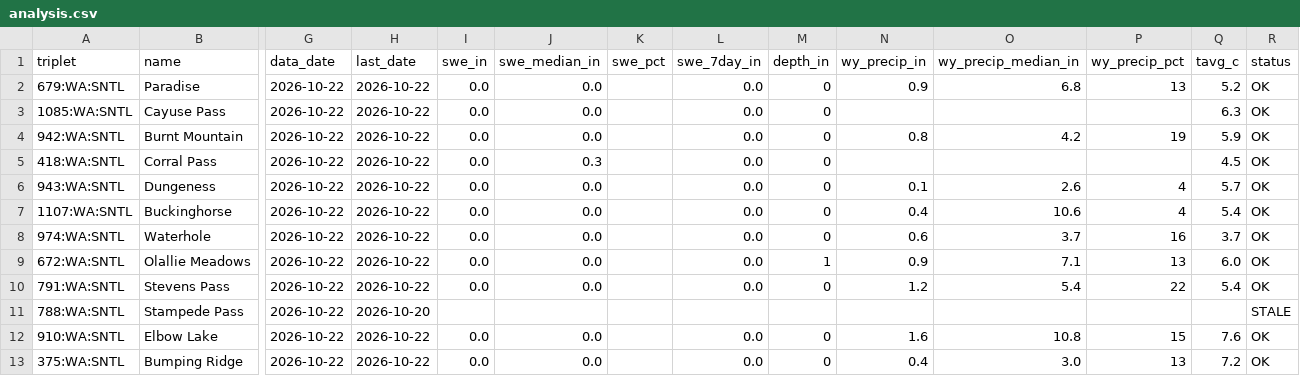
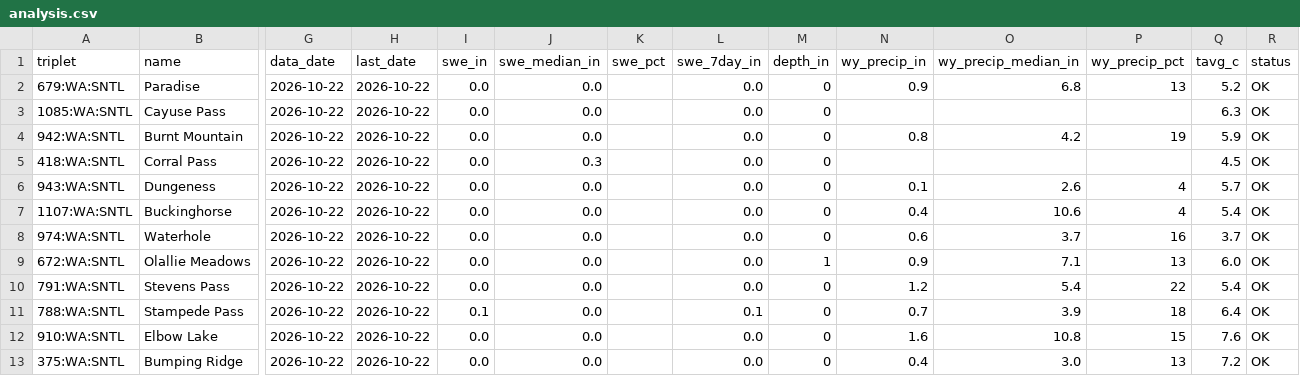
Before and after one commit to bdgroves/cascadia-wx, a CSV file: analysis.csv, drawn as a sheet; only a part is shown, gaps mark what is left out; the diff names each change by its address in the sheet, - before the commit and + after, or states it on an @@ line.

```diff
--- a/analysis.csv
+++ b/analysis.csv
-H11 (last_date): 2026-10-20
+H11 (last_date): 2026-10-22
-I11 (swe_in): (empty)
+I11 (swe_in): 0.1
-J11 (swe_median_in): (empty)
+J11 (swe_median_in): 0.0
-L11 (swe_7day_in): (empty)
+L11 (swe_7day_in): 0.1
-M11 (depth_in): (empty)
+M11 (depth_in): 0
-N11 (wy_precip_in): (empty)
+N11 (wy_precip_in): 0.7
-O11 (wy_precip_median_in): (empty)
+O11 (wy_precip_median_in): 3.9
-P11 (wy_precip_pct): (empty)
+P11 (wy_precip_pct): 18
-Q11 (tavg_c): (empty)
+Q11 (tavg_c): 6.4
-R11 (status): STALE
+R11 (status): OK
```
Also changed, not shown: air.csv, snotel_daily.csv, 6 other files.
